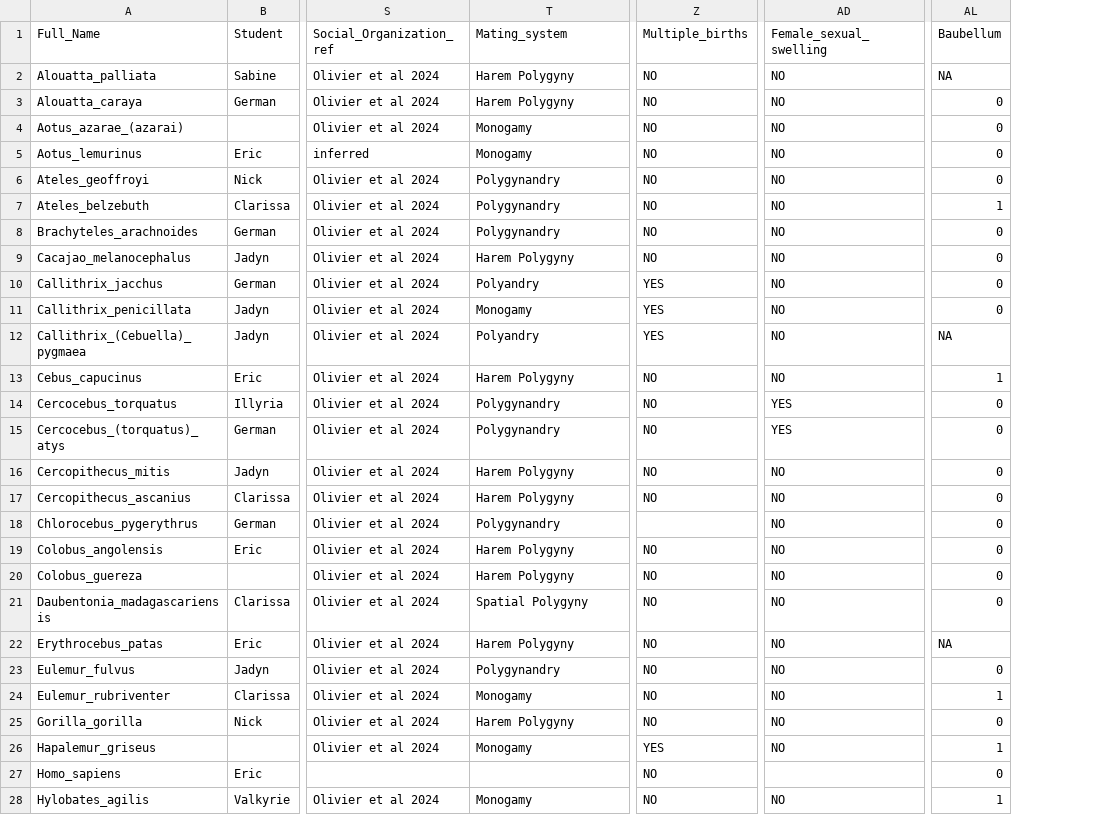
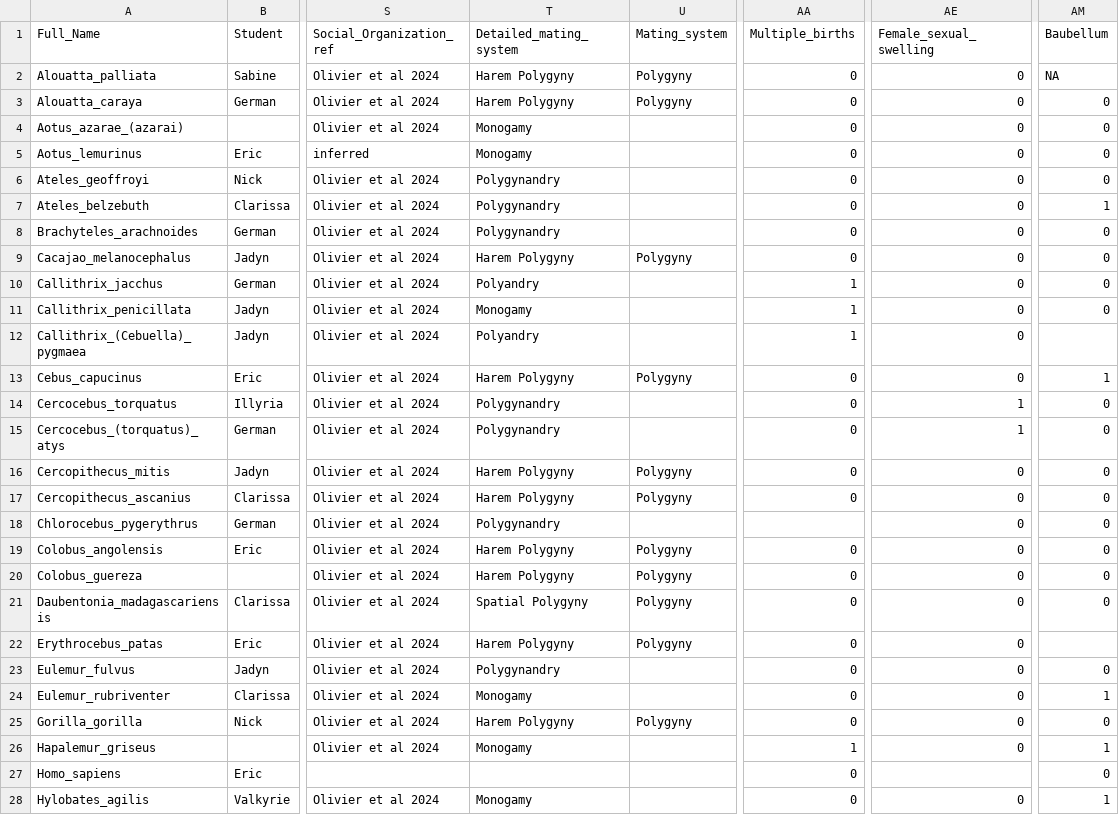
Before and after one commit to difiore/ada-datasets, a CSV file: comparative_primate_sexuality_data.csv, drawn as a sheet; only a part is shown, gaps mark what is left out; addresses are those after the commit; the diff covers the shown part only; the diff names each change by its address in the sheet, - before the commit and + after, or states it on an @@ line.

Commit message:
Add files via upload

```diff
--- a/comparative_primate_sexuality_data.csv
+++ b/comparative_primate_sexuality_data.csv
+column U (Mating_system), rows 2-25: Polygyny | Polygyny |  |  |  |  |  | Polygyny |  |  |  | Polygyny |  |  | Polygyny | Polygyny |  | Polygyny | Polygyny | Polygyny | Polygyny |  |  | Polygyny
-T1: Mating_system
+T1: Detailed_mating_system
-AA2:AA9 (Multiple_births): NO
+AA2:AA9 (Multiple_births): 0
-AE2:AE13 (Female_sexual_swelling): NO
+AE2:AE13 (Female_sexual_swelling): 0
-AA10:AA12 (Multiple_births): YES
+AA10:AA12 (Multiple_births): 1
-AM12 (Baubellum): NA
+AM12 (Baubellum): (empty)
-AA13:AA17 (Multiple_births): NO
+AA13:AA17 (Multiple_births): 0
-AE14:AE15 (Female_sexual_swelling): YES
+AE14:AE15 (Female_sexual_swelling): 1
-AE16:AE26 (Female_sexual_swelling): NO
+AE16:AE26 (Female_sexual_swelling): 0
-AA19:AA25 (Multiple_births): NO
+AA19:AA25 (Multiple_births): 0
-AM22 (Baubellum): NA
+AM22 (Baubellum): (empty)
-AA26 (Multiple_births): YES
+AA26 (Multiple_births): 1
-AA27:AA28 (Multiple_births): NO
+AA27:AA28 (Multiple_births): 0
-AE28 (Female_sexual_swelling): NO
+AE28 (Female_sexual_swelling): 0
```
Also changed, not shown: 91 edited cells elsewhere in this file.
